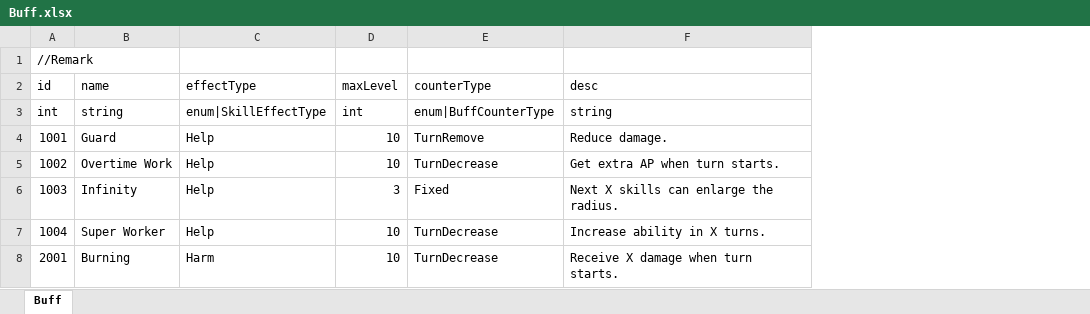
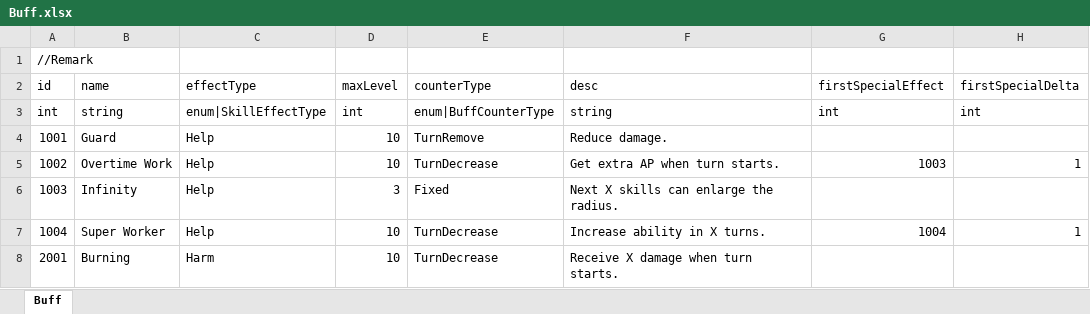
Before and after one commit to LUOHONGPENG/HermitRabbit, an Excel workbook: Assets/Excel/Buff.xlsx, sheet Buff, drawn as a sheet; values as stored, in another font and other column widths than the file's, no borders; the diff names each change by its address in the sheet, - before the commit and + after, or states it on an @@ line.

```diff
--- a/Assets/Excel/Buff.xlsx (sheet Buff)
+++ b/Assets/Excel/Buff.xlsx (sheet Buff)
+column G (firstSpecialEffect), rows 3-7: int |  | 1003 |  | 1004
+column H (firstSpecialDelta), rows 3-7: int |  | 1 |  | 1
```
Also changed, not shown: Assets/Excel/Day.xlsx, Assets/Excel/Skill.xlsx, 22 other files.
